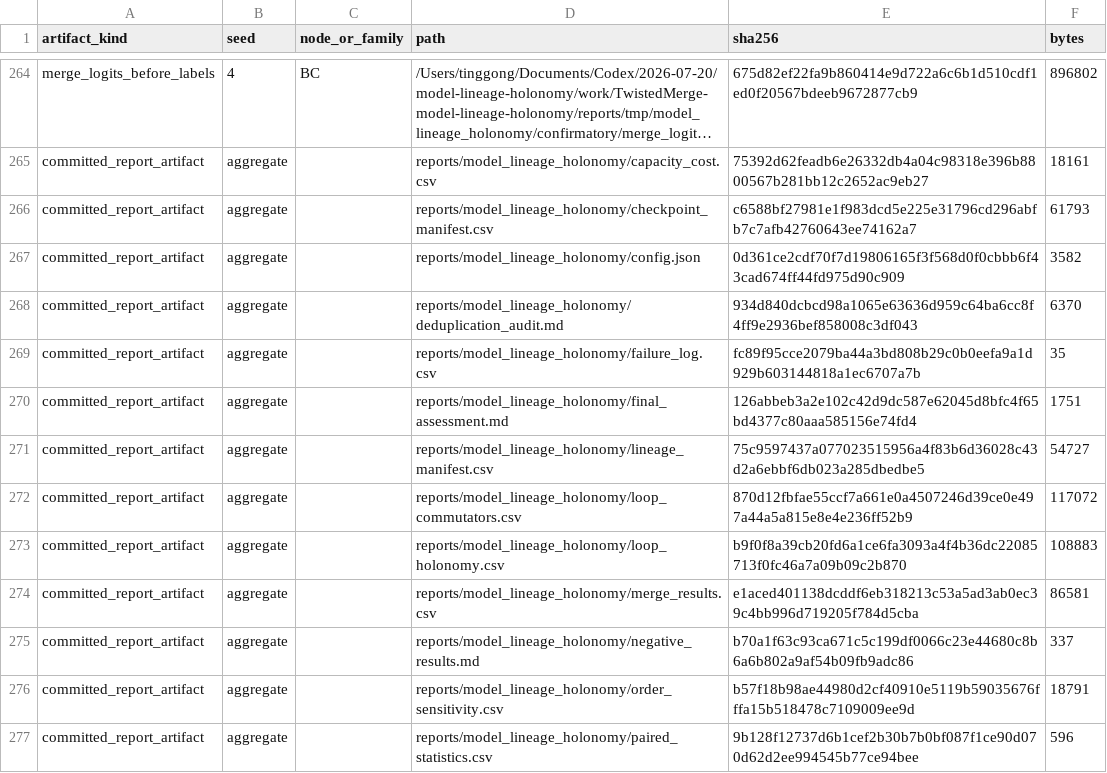
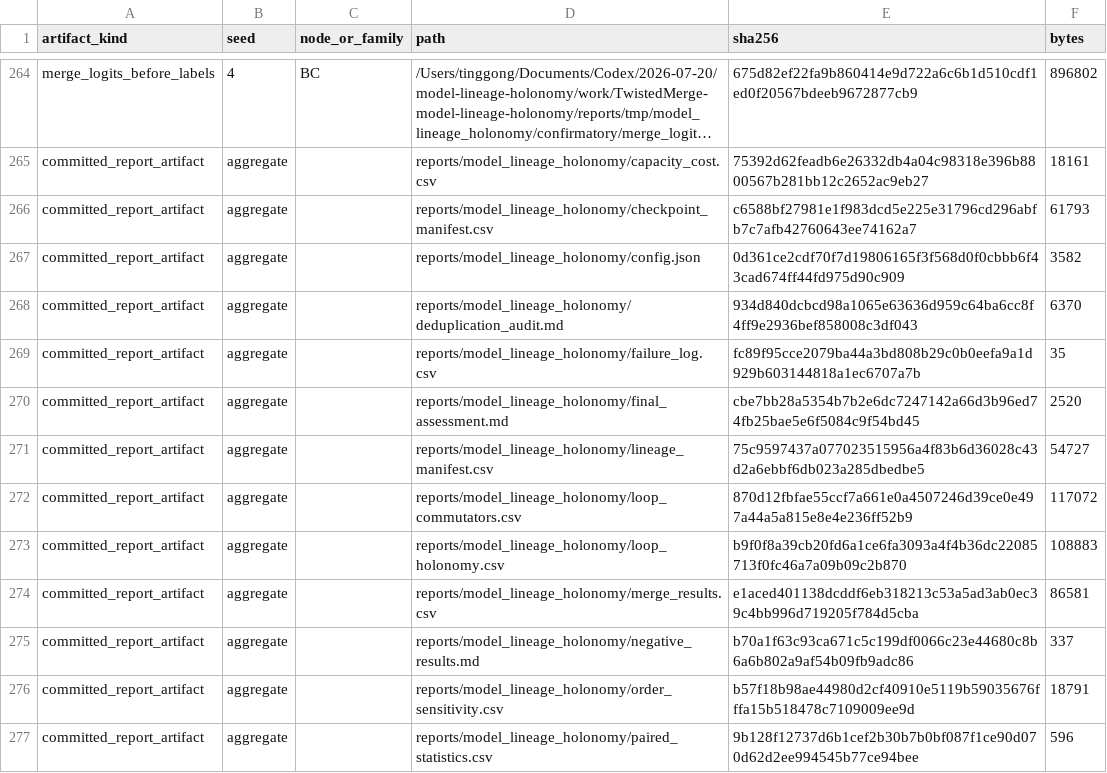
Before and after one commit to tinggong9/TwistedMerge, a CSV file: reports/model_lineage_holonomy/artifact_manifest.csv, drawn as a sheet; only a part is shown, gaps mark what is left out; long unchanged cells end in ….

Commit message:
Finalize model-lineage holonomy assessment

```diff
--- a/reports/model_lineage_holonomy/artifact_manifest.csv
+++ b/reports/model_lineage_holonomy/artifact_manifest.csv
@@ -269,3 +269,3 @@ committed_report_artifact,aggregate,,reports/model_lineage_holonomy/deduplicatio
 committed_report_artifact,aggregate,,reports/model_lineage_holonomy/failure_log.csv,fc89f95cce2079ba44a3bd808b29c0b0eefa9a1d929b603144818a1ec6707a7b,35
-committed_report_artifact,aggregate,,reports/model_lineage_holonomy/final_assessment.md,126abbeb3a2e102c42d9dc587e62045d8bfc4f65bd4377c80aaa585156e74fd4,1751
+committed_report_artifact,aggregate,,reports/model_lineage_holonomy/final_assessment.md,cbe7bb28a5354b7b2e6dc7247142a66d3b96ed74fb25bae5e6f5084c9f54bd45,2520
 committed_report_artifact,aggregate,,reports/model_lineage_holonomy/lineage_manifest.csv,75c9597437a077023515956a4f83b6d36028c43d2a6ebbf6db023a285dbedbe5,54727
```
Also changed, not shown: 1 other file.
